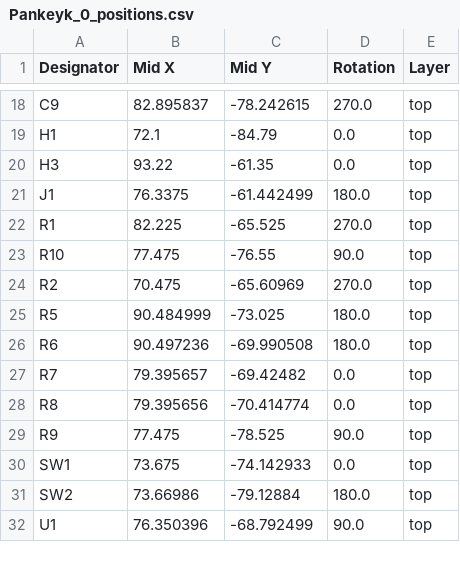
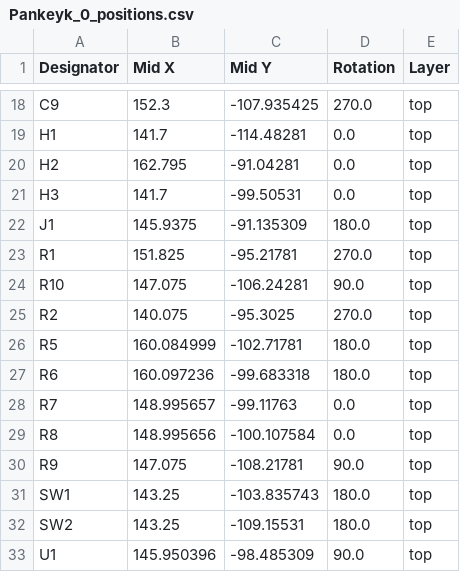
Before and after one commit to PanosEconomou/open-keyboard, a CSV file: pcb/gasket-mount/controller/production/Pankeyk_0_positions.csv, drawn as a sheet; only a part is shown, gaps mark what is left out; addresses are those after the commit; the diff covers the shown part only; the diff names each change by its address in the sheet, - before the commit and + after, or states it on an @@ line.

```diff
--- a/pcb/gasket-mount/controller/production/Pankeyk_0_positions.csv
+++ b/pcb/gasket-mount/controller/production/Pankeyk_0_positions.csv
-B18 (Mid X): 82.895837
+B18 (Mid X): 152.3
-C18 (Mid Y): -78.242615
+C18 (Mid Y): -107.935425
-B19 (Mid X): 72.1
+B19 (Mid X): 141.7
-C19 (Mid Y): -84.79
+C19 (Mid Y): -114.48281
+row 20: H2 | 162.795 | -91.04281 | 0.0 | top
-B21 (Mid X): 93.22
+B21 (Mid X): 141.7
-C21 (Mid Y): -61.35
+C21 (Mid Y): -99.50531
-B22 (Mid X): 76.3375
+B22 (Mid X): 145.9375
-C22 (Mid Y): -61.442499
+C22 (Mid Y): -91.135309
-B23 (Mid X): 82.225
+B23 (Mid X): 151.825
-C23 (Mid Y): -65.525
+C23 (Mid Y): -95.21781
-B24 (Mid X): 77.475
+B24 (Mid X): 147.075
-C24 (Mid Y): -76.55
+C24 (Mid Y): -106.24281
-B25 (Mid X): 70.475
+B25 (Mid X): 140.075
-C25 (Mid Y): -65.60969
+C25 (Mid Y): -95.3025
-B26 (Mid X): 90.484999
+B26 (Mid X): 160.084999
-C26 (Mid Y): -73.025
+C26 (Mid Y): -102.71781
-B27 (Mid X): 90.497236
+B27 (Mid X): 160.097236
-C27 (Mid Y): -69.990508
+C27 (Mid Y): -99.683318
-B28 (Mid X): 79.395657
+B28 (Mid X): 148.995657
-C28 (Mid Y): -69.42482
+C28 (Mid Y): -99.11763
-B29 (Mid X): 79.395656
+B29 (Mid X): 148.995656
-C29 (Mid Y): -70.414774
+C29 (Mid Y): -100.107584
-B30 (Mid X): 77.475
+B30 (Mid X): 147.075
-C30 (Mid Y): -78.525
+C30 (Mid Y): -108.21781
-B31 (Mid X): 73.675
+B31 (Mid X): 143.25
-C31 (Mid Y): -74.142933
+C31 (Mid Y): -103.835743
-D31 (Rotation): 0.0
+D31 (Rotation): 180.0
-B32 (Mid X): 73.66986
+B32 (Mid X): 143.25
-C32 (Mid Y): -79.12884
+C32 (Mid Y): -109.15531
-B33 (Mid X): 76.350396
+B33 (Mid X): 145.950396
-C33 (Mid Y): -68.792499
+C33 (Mid Y): -98.485309
```
Also changed, not shown: 42 edited cells elsewhere in this file, pcb/gasket-mount/controller/production/Pankeyk_0_bom.csv, 20 other files.
